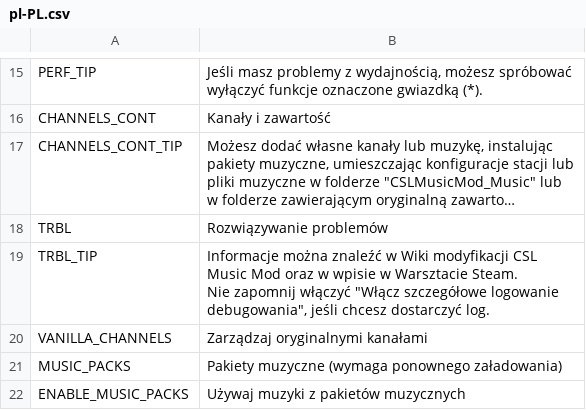
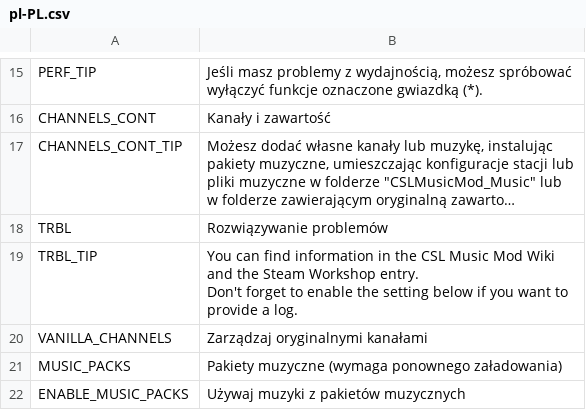
Before and after one commit to will258012/CSLMusicModRevisited, a CSV file: CSLMusicMod/Translations/pl-PL.csv, drawn as a sheet; only a part is shown, gaps mark what is left out; long unchanged cells end in ….

Commit message:
New translations en-en.csv (Polish)

```diff
--- a/CSLMusicMod/Translations/pl-PL.csv
+++ b/CSLMusicMod/Translations/pl-PL.csv
@@ -18,4 +18,4 @@
 "TRBL","Rozwiązywanie problemów",""
-"TRBL_TIP","Informacje można znaleźć w Wiki modyfikacji CSL Music Mod oraz w wpisie w Warsztacie Steam.
-Nie zapomnij włączyć ""Włącz szczegółowe logowanie debugowania"", jeśli chcesz dostarczyć log.",""
+"TRBL_TIP","You can find information in the CSL Music Mod Wiki and the Steam Workshop entry.
+Don't forget to enable the setting below if you want to provide a log.",""
 "VANILLA_CHANNELS","Zarządzaj oryginalnymi kanałami",""
```
